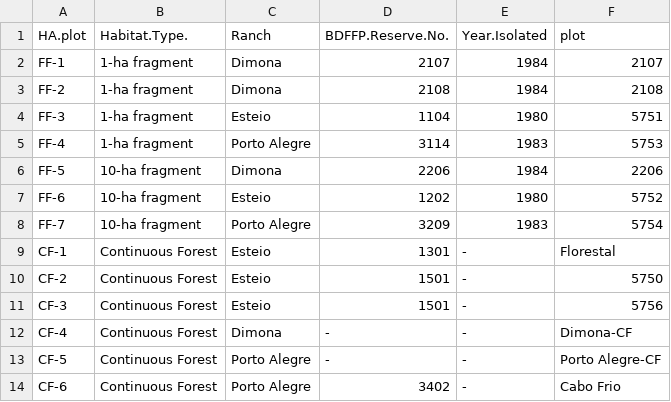
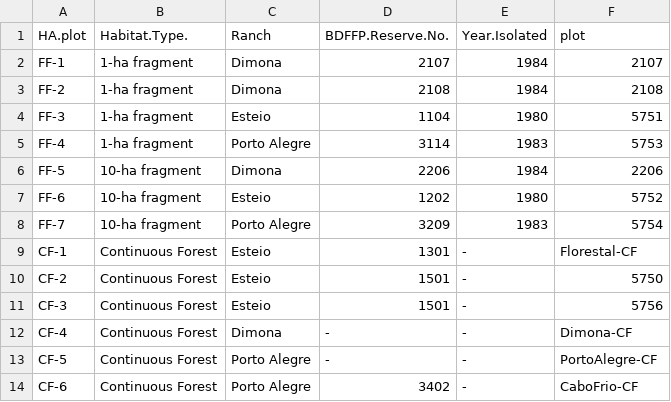
Before and after one commit to BrunaLab/HeliconiaSurveys, a CSV file: data_raw/heliconia_plot_descriptors.csv, drawn as a sheet; the diff names each change by its address in the sheet, - before the commit and + after, or states it on an @@ line.

```diff
--- a/data_raw/heliconia_plot_descriptors.csv
+++ b/data_raw/heliconia_plot_descriptors.csv
-F9 (plot): Florestal
+F9 (plot): Florestal-CF
-F13 (plot): Porto Alegre-CF
+F13 (plot): PortoAlegre-CF
-F14 (plot): Cabo Frio
+F14 (plot): CaboFrio-CF
```
Also changed, not shown: output/misc_observations.csv, 7 other files.
